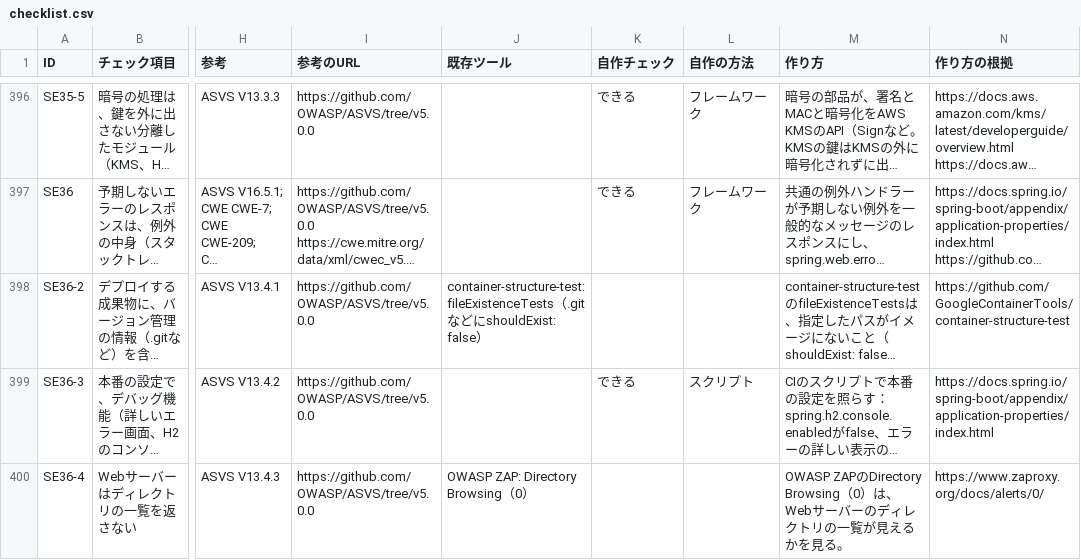
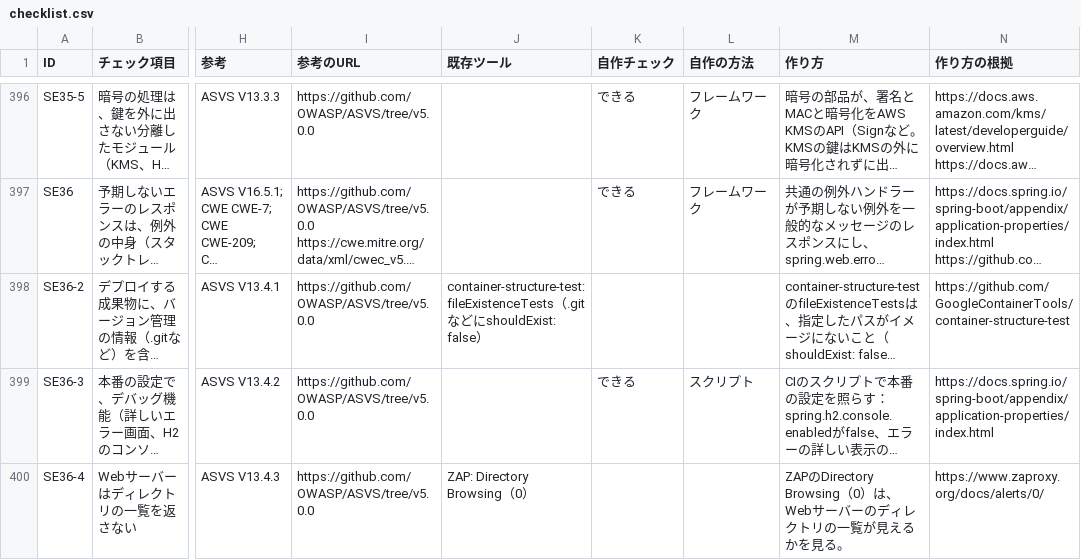
Before and after one commit to mamezou-tech/mamezou-tech-site, a CSV file: src/img/blogs/2026/1224_java-quality-checks/checklist.csv, drawn as a sheet; only a part is shown, gaps mark what is left out; long unchanged cells end in …; the diff covers the shown part only; the diff names each change by its address in the sheet, - before the commit and + after, or states it on an @@ line.

```diff
--- a/src/img/blogs/2026/1224_java-quality-checks/checklist.csv
+++ b/src/img/blogs/2026/1224_java-quality-checks/checklist.csv
-J400 (既存ツール): OWASP ZAP: Directory Browsing（0）
+J400 (既存ツール): ZAP: Directory Browsing（0）
-M400 (作り方): OWASP ZAPのDirectory Browsing…
+M400 (作り方): ZAPのDirectory Browsing…
```
Also changed, not shown: 5 edited cells elsewhere in this file.
